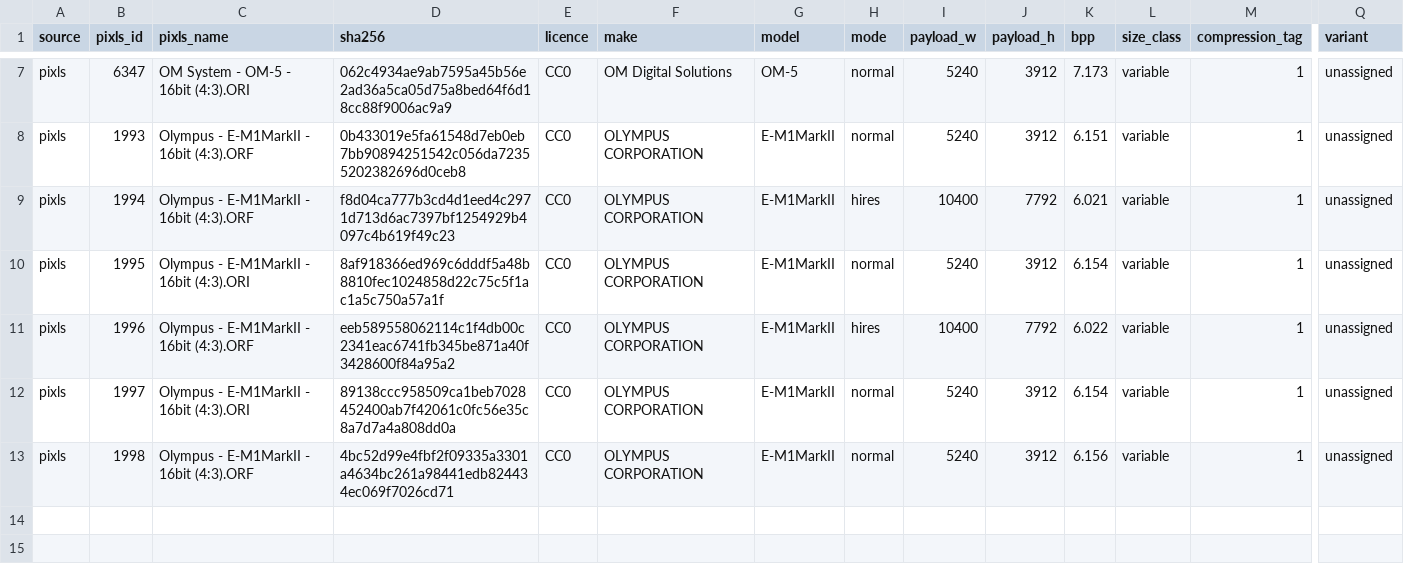
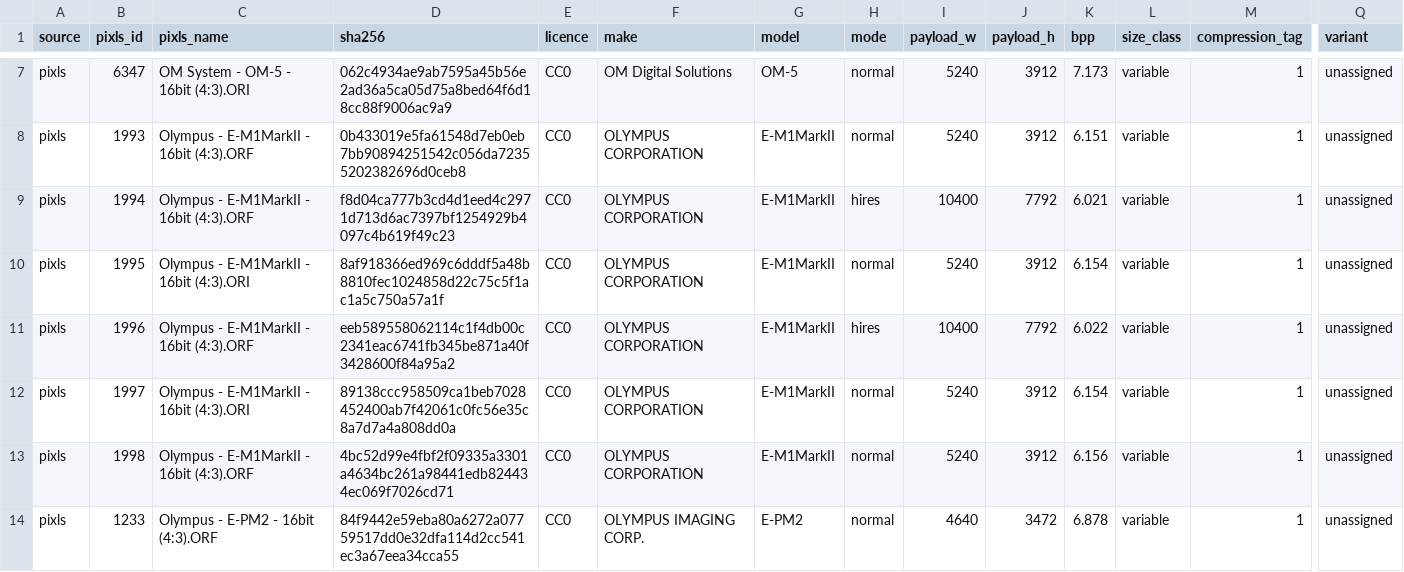
Before and after one commit to mszyndel/orf-cleanroom, a CSV file: samples/manifest.csv, drawn as a sheet; only a part is shown, gaps mark what is left out; rows hold the shown columns only; the diff names each change by its address in the sheet, - before the commit and + after, or states it on an @@ line.

```diff
--- a/samples/manifest.csv
+++ b/samples/manifest.csv
+row 14: pixls | 1233 | Olympus - E-PM2 - 16bit (4:3).ORF | 84f9442e59eba80a6272a07759517dd0e32dfa114d2cc541ec3a67eea34cca55 | CC0 | OLYMPUS IMAGING CORP. | E-PM2 | normal | 4640 | 3472 | 6.878 | variable | 1 | unassigned
```
